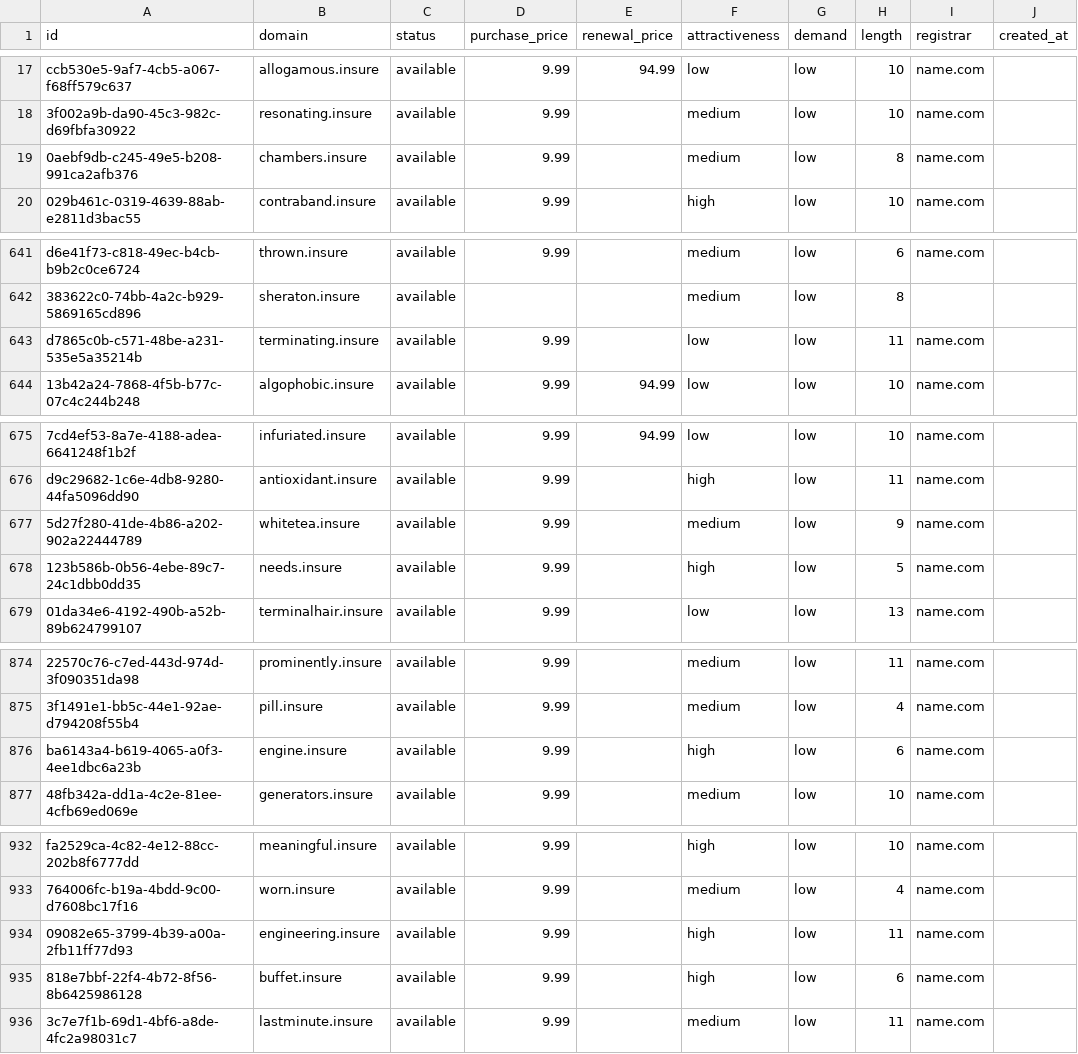
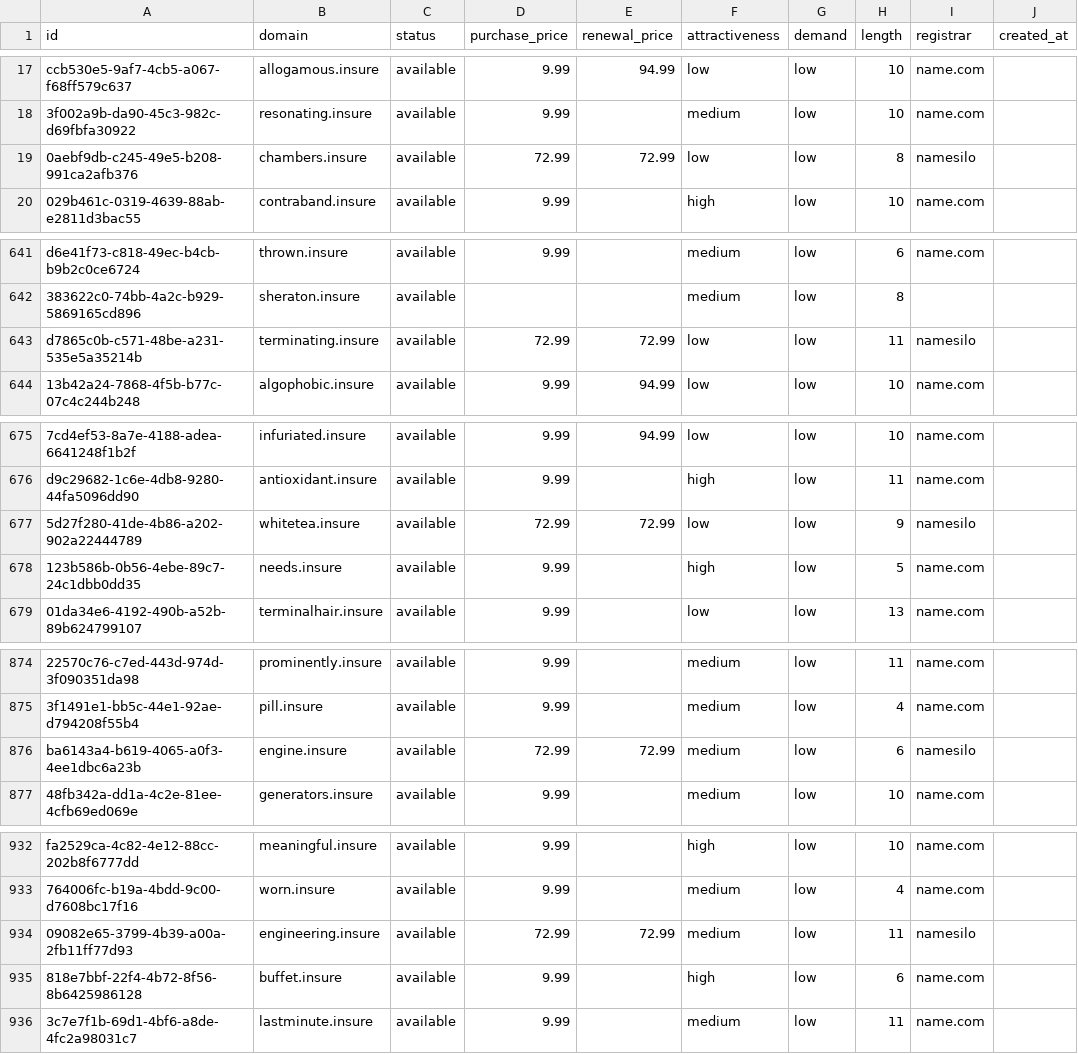
Before and after one commit to UniqueDomains/insure-oneword-domains, a CSV file: insure.csv, drawn as a sheet; only a part is shown, gaps mark what is left out; the diff covers the shown part only; the diff names each change by its address in the sheet, - before the commit and + after, or states it on an @@ line.

Commit message:
Domains update

```diff
--- a/insure.csv
+++ b/insure.csv
-D19 (purchase_price): 9.99
+D19 (purchase_price): 72.99
-E19 (renewal_price): (empty)
+E19 (renewal_price): 72.99
-F19 (attractiveness): medium
+F19 (attractiveness): low
-I19 (registrar): name.com
+I19 (registrar): namesilo
-D643 (purchase_price): 9.99
+D643 (purchase_price): 72.99
-E643 (renewal_price): (empty)
+E643 (renewal_price): 72.99
-I643 (registrar): name.com
+I643 (registrar): namesilo
-D677 (purchase_price): 9.99
+D677 (purchase_price): 72.99
-E677 (renewal_price): (empty)
+E677 (renewal_price): 72.99
-F677 (attractiveness): medium
+F677 (attractiveness): low
-I677 (registrar): name.com
+I677 (registrar): namesilo
-D876 (purchase_price): 9.99
+D876 (purchase_price): 72.99
-E876 (renewal_price): (empty)
+E876 (renewal_price): 72.99
-F876 (attractiveness): high
+F876 (attractiveness): medium
-I876 (registrar): name.com
+I876 (registrar): namesilo
-D934 (purchase_price): 9.99
+D934 (purchase_price): 72.99
-E934 (renewal_price): (empty)
+E934 (renewal_price): 72.99
-F934 (attractiveness): high
+F934 (attractiveness): medium
-I934 (registrar): name.com
+I934 (registrar): namesilo
```
Also changed, not shown: 8 edited cells elsewhere in this file, 4 other files.
